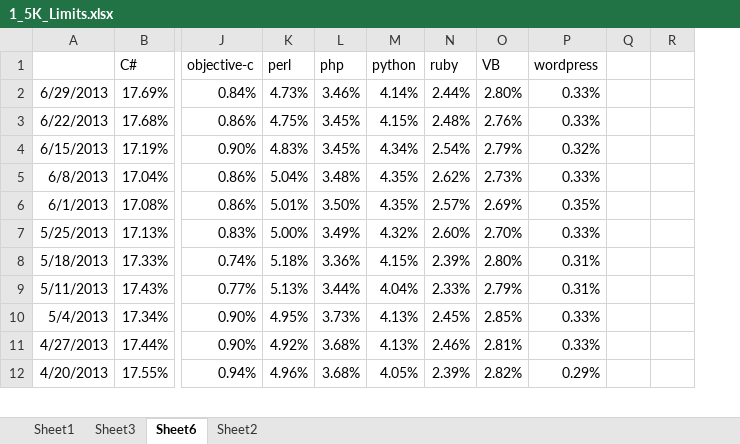
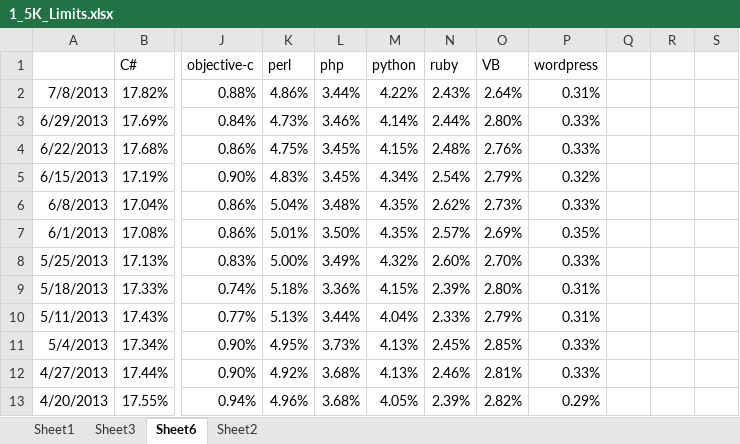
Before and after one commit to wbsimms/DiceLimiter, an Excel workbook: 1_5K_Limits.xlsx, sheet Sheet6, drawn as a sheet; only a part is shown, gaps mark what is left out; values as stored, in another font and other column widths than the file's, no borders; charts and pictures not drawn; removed rows and columns are numbered as before the commit, all else as after; rows hold the shown columns only; the diff covers the shown part only; the diff names each change by its address in the sheet, - before the commit and + after, or states it on an @@ line.

Commit message:
update

```diff
--- a/1_5K_Limits.xlsx (sheet Sheet6)
+++ b/1_5K_Limits.xlsx (sheet Sheet6)
-column Q, empty
-column R, empty
+column Q, empty
+column R, empty
+column S, empty
+row 2: 7/8/2013 | 17.82% | 0.88% | 4.86% | 3.44% | 4.22% | 2.43% | 2.64% | 0.31%
```
Also changed, not shown: 7 added rows and 29 edited cells elsewhere in this sheet, sheet Sheet2, sheet Sheet1, formulas that keep their value, charts or pictures.
